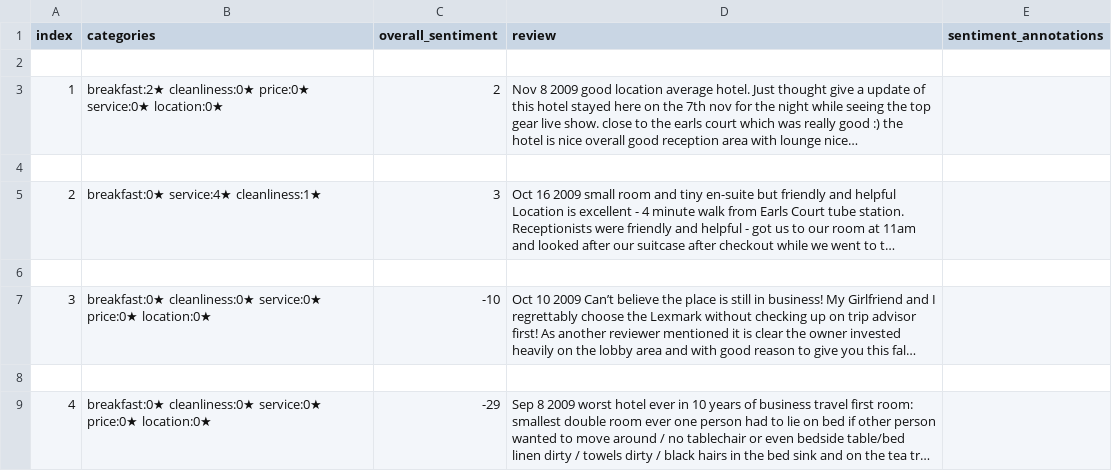
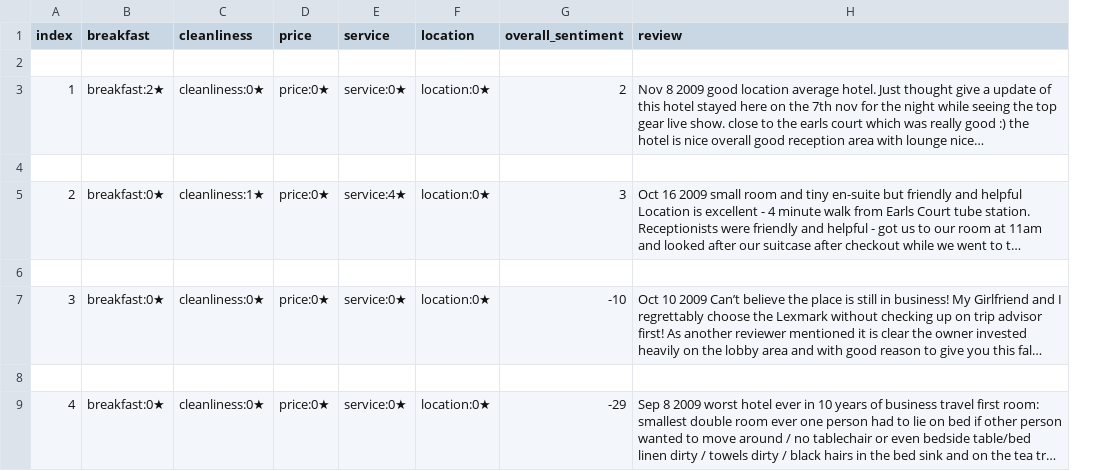
Before and after one commit to Dunemitts/Sentiment_Analyzer, a CSV file: processed_data/london/uk_england_london_1_lexham_gardens_processed.csv, drawn as a sheet; only a part is shown; long unchanged cells end in …; removed rows and columns are numbered as before the commit, all else as after; the diff names each change by its address in the sheet, - before the commit and + after, or states it on an @@ line.

Commit message:
created columns for category in csv
created columns for category in csv and streamlined backend to set empty categories as 0 stars. CSV should look functionally the same but not empty values are filled in. This will then lead to better parsing for future functions as categories and their values can be pulled easier.

```diff
--- a/processed_data/london/uk_england_london_1_lexham_gardens_processed.csv
+++ b/processed_data/london/uk_england_london_1_lexham_gardens_processed.csv
-column B (categories), rows 3-9: breakfast:2★ cleanliness:0★ price:0★ service:0★ location:0★ |  | breakfast:0★ service:4★ cleanliness:1★ |  | breakfast:0★ cleanliness:0★ service:0★ price:0★ location:0★ |  | breakfast:0★ cleanliness:0★ service:0★ price:0★ location:0★
+column B (breakfast), rows 3-9: breakfast:2★ |  | breakfast:0★ |  | breakfast:0★ |  | breakfast:0★
+column C (cleanliness), rows 3-9: cleanliness:0★ |  | cleanliness:1★ |  | cleanliness:0★ |  | cleanliness:0★
+column D (price), rows 3-9: price:0★ |  | price:0★ |  | price:0★ |  | price:0★
+column E (service), rows 3-9: service:0★ |  | service:4★ |  | service:0★ |  | service:0★
+column F (location), rows 3-9: location:0★ |  | location:0★ |  | location:0★ |  | location:0★
-column E (sentiment_annotations), empty
```
Also changed, not shown: 5 other files.
